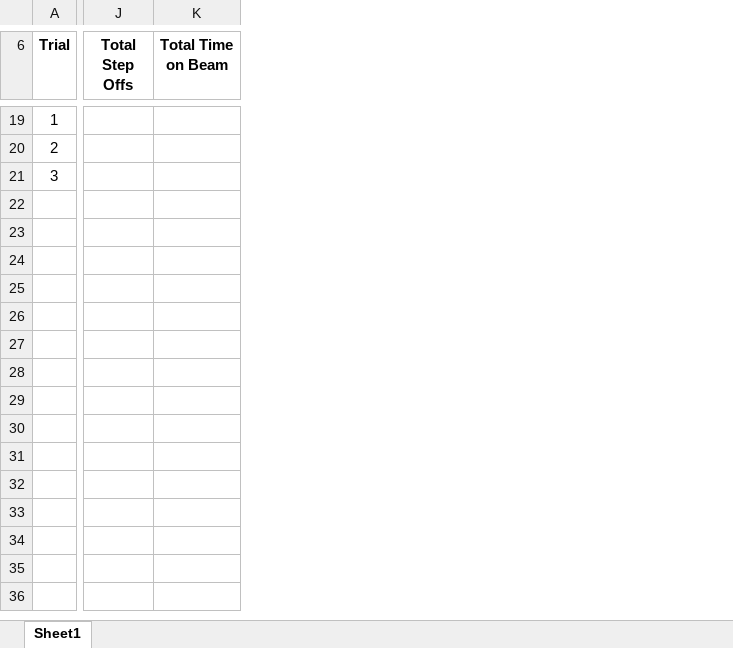
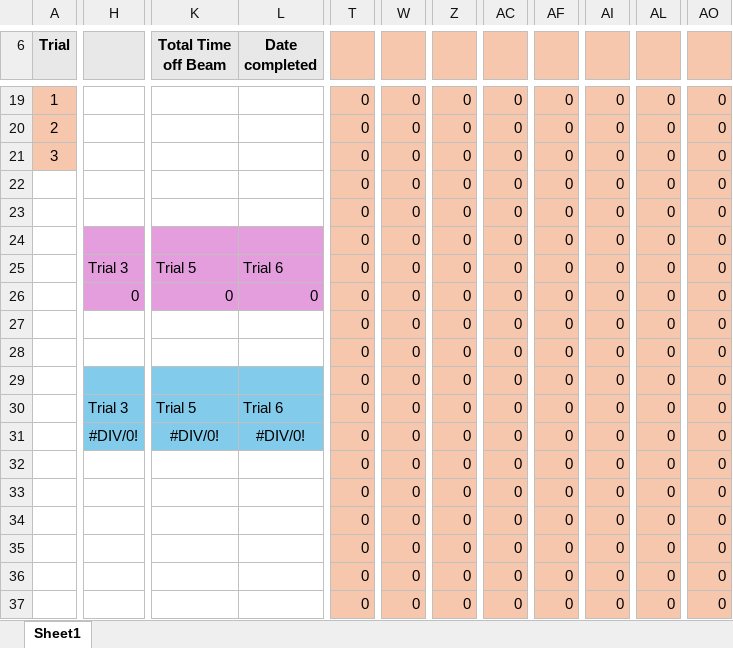
Before and after one commit to arifriedman-ai/balance-beam-app-HNL, an Excel workbook: template.xlsx, sheet Sheet1, drawn as a sheet; only a part is shown, gaps mark what is left out; values as stored, in another font and other column widths than the file's, no borders; removed rows and columns are numbered as before the commit, all else as after; rows hold the shown columns only; the diff covers the shown part only; the diff names each change by its address in the sheet, - before the commit and + after, or states it on an @@ line.

```diff
--- a/template.xlsx (sheet Sheet1)
+++ b/template.xlsx (sheet Sheet1)
-column J (Total Step Offs), empty
-column K (Total Time on Beam), empty
+column H, empty
+column K (Total Time off Beam), empty
+column L (Date completed), empty
+column T, rows 19-21: all 0
+column W, rows 19-21: all 0
+column Z, rows 19-21: all 0
+column AC, rows 19-21: all 0
+column AF, rows 19-21: all 0
+column AI, rows 19-21: all 0
+column AL, rows 19-21: all 0
+column AO, rows 19-21: all 0
-A6 fill: none
+A6 fill: #E8E8E8
-A19:A21 fill: none
+A19:A21 fill: #F6C6AD
+row 22:  |  |  |  | 0 | 0 | 0 | 0 | 0 | 0 | 0 | 0
+row 23:  |  |  |  | 0 | 0 | 0 | 0 | 0 | 0 | 0 | 0
+row 24:  |  |  |  | 0 | 0 | 0 | 0 | 0 | 0 | 0 | 0
+row 25:  | Trial 3 | Trial 5 | Trial 6 | 0 | 0 | 0 | 0 | 0 | 0 | 0 | 0
+row 26:  | 0 | 0 | 0 | 0 | 0 | 0 | 0 | 0 | 0 | 0 | 0
+row 27:  |  |  |  | 0 | 0 | 0 | 0 | 0 | 0 | 0 | 0
+row 28:  |  |  |  | 0 | 0 | 0 | 0 | 0 | 0 | 0 | 0
+row 29:  |  |  |  | 0 | 0 | 0 | 0 | 0 | 0 | 0 | 0
+row 30:  | Trial 3 | Trial 5 | Trial 6 | 0 | 0 | 0 | 0 | 0 | 0 | 0 | 0
+row 31:  | #DIV/0! | #DIV/0! | #DIV/0! | 0 | 0 | 0 | 0 | 0 | 0 | 0 | 0
+row 32:  |  |  |  | 0 | 0 | 0 | 0 | 0 | 0 | 0 | 0
+row 33:  |  |  |  | 0 | 0 | 0 | 0 | 0 | 0 | 0 | 0
+row 34:  |  |  |  | 0 | 0 | 0 | 0 | 0 | 0 | 0 | 0
+row 35:  |  |  |  | 0 | 0 | 0 | 0 | 0 | 0 | 0 | 0
+row 36:  |  |  |  | 0 | 0 | 0 | 0 | 0 | 0 | 0 | 0
+row 37:  |  |  |  | 0 | 0 | 0 | 0 | 0 | 0 | 0 | 0
```
Also changed, not shown: 163 added rows, 20 added columns, 2 removed columns, 10 edited cells, cell formats and merged cells elsewhere in this sheet, hidden cells, 1 other file.
